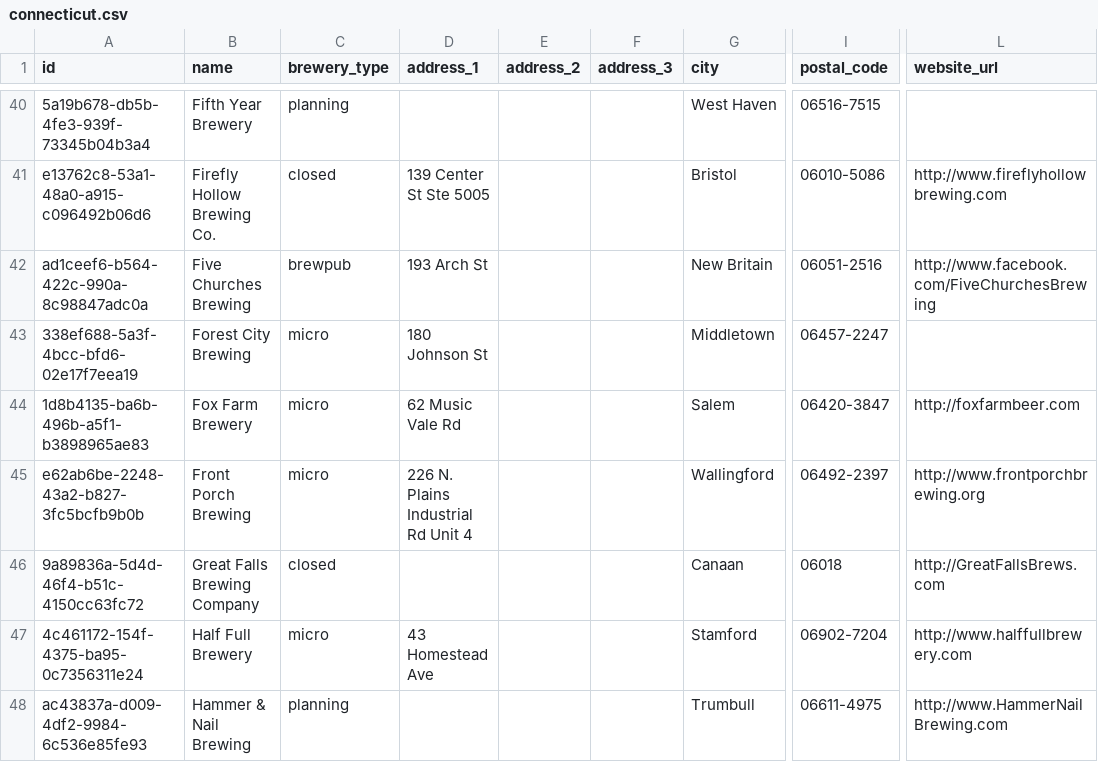
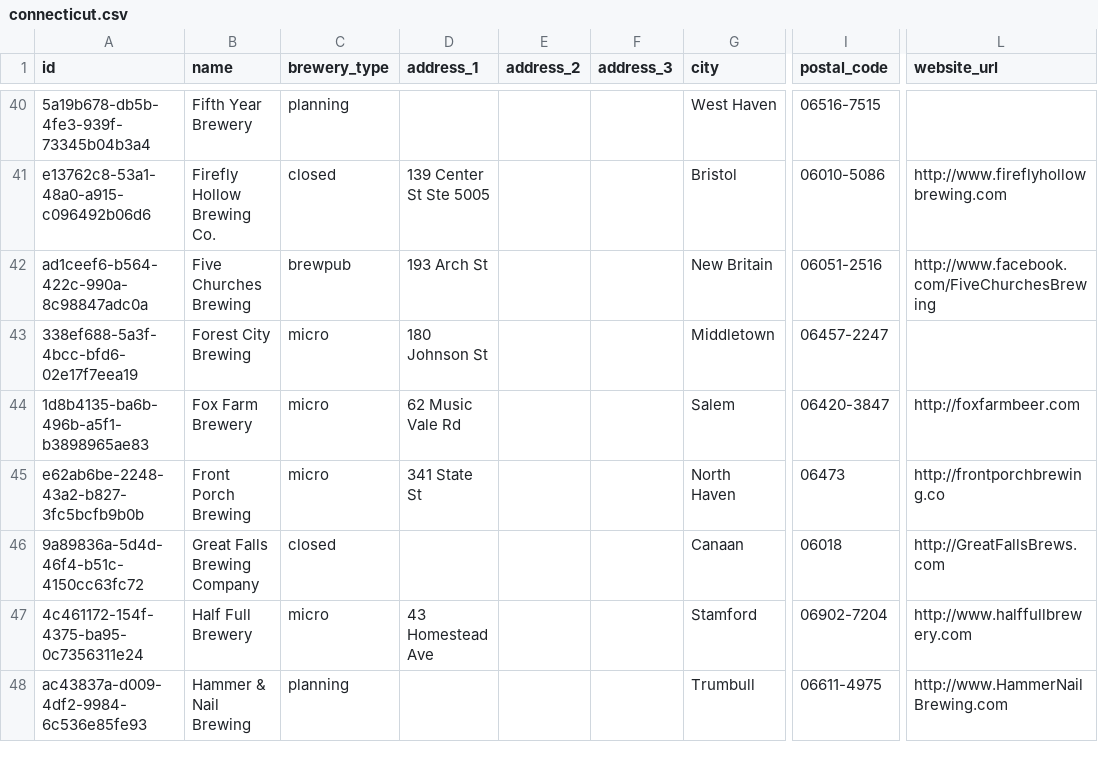
Before and after one commit to openbrewerydb/openbrewerydb, a CSV file: data/united-states/connecticut.csv, drawn as a sheet; only a part is shown, gaps mark what is left out; the diff names each change by its address in the sheet, - before the commit and + after, or states it on an @@ line.

```diff
--- a/data/united-states/connecticut.csv
+++ b/data/united-states/connecticut.csv
-D45 (address_1): 226 N. Plains Industrial Rd Unit 4
+D45 (address_1): 341 State St
-G45 (city): Wallingford
+G45 (city): North Haven
-I45 (postal_code): 06492-2397
+I45 (postal_code): 06473
-L45 (website_url): http://www.frontporchbrewing.org
+L45 (website_url): http://frontporchbrewing.co
```
